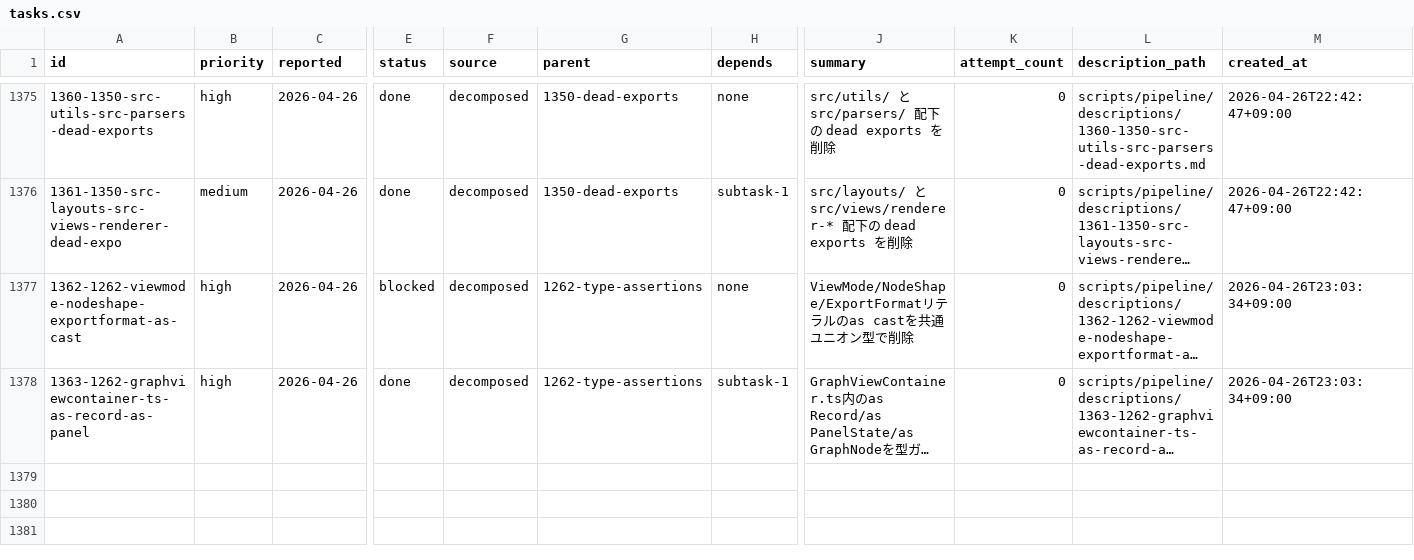
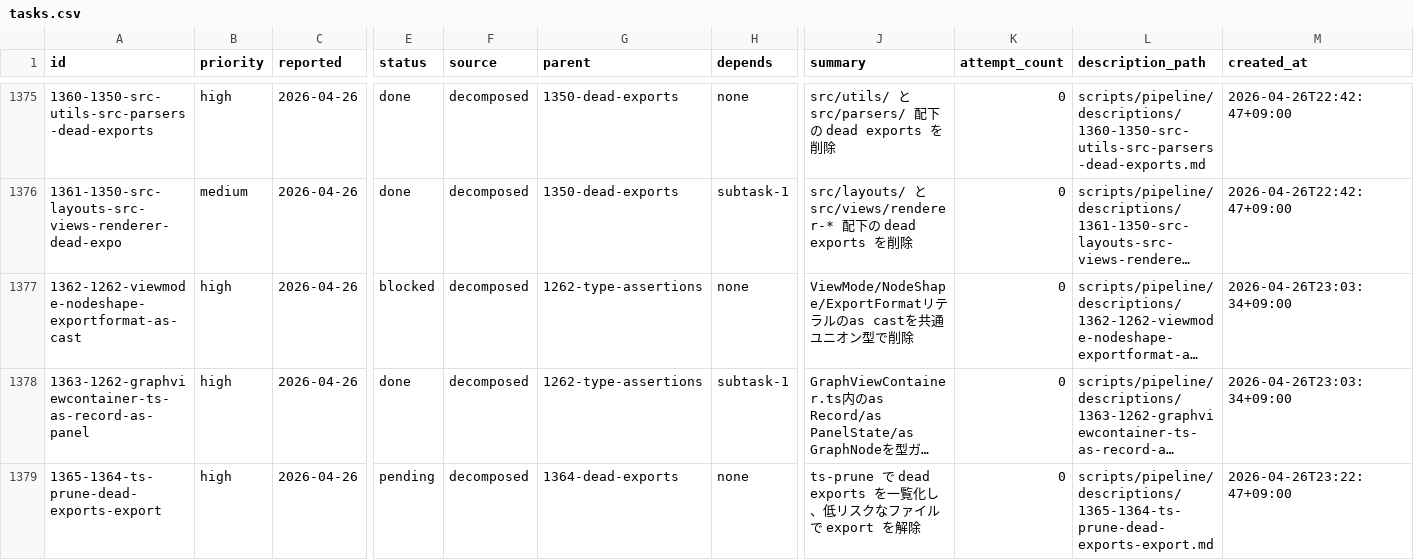
Before and after one commit to laximgqozaZZZYT/obsidian-graph-island, a CSV file: scripts/pipeline/tasks.csv, drawn as a sheet; only a part is shown, gaps mark what is left out; long unchanged cells end in …; rows hold the shown columns only; the diff names each change by its address in the sheet, - before the commit and + after, or states it on an @@ line.

```diff
--- a/scripts/pipeline/tasks.csv
+++ b/scripts/pipeline/tasks.csv
+row 1379: 1365-1364-ts-prune-dead-exports-export | high | 2026-04-26 | pending | decomposed | 1364-dead-exports | none | ts-prune で dead exports を一覧化し、低リスクなファイルで export を解除 | 0 | scripts/pipeline/descriptions/1365-1364-ts-prune-dead-exports-export.md | 2026-04-26T23:22:47+09:00
```
Also changed, not shown: scripts/pipeline/issues.csv, 1 other file.
